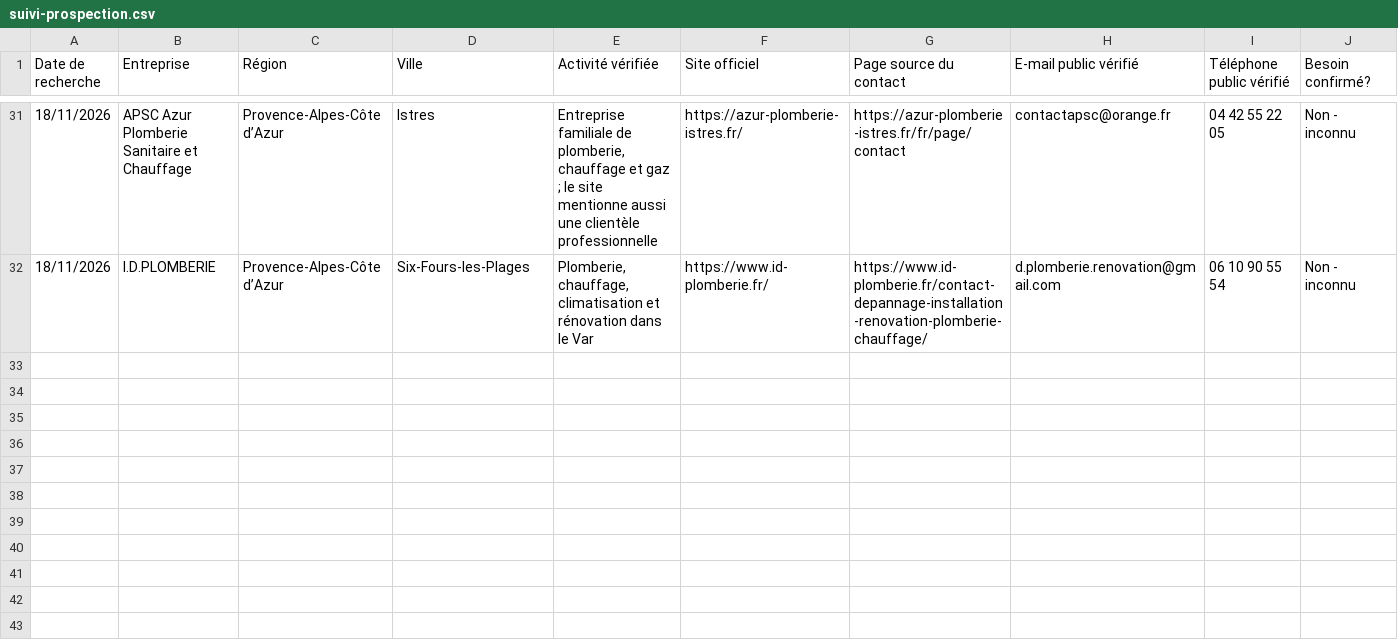
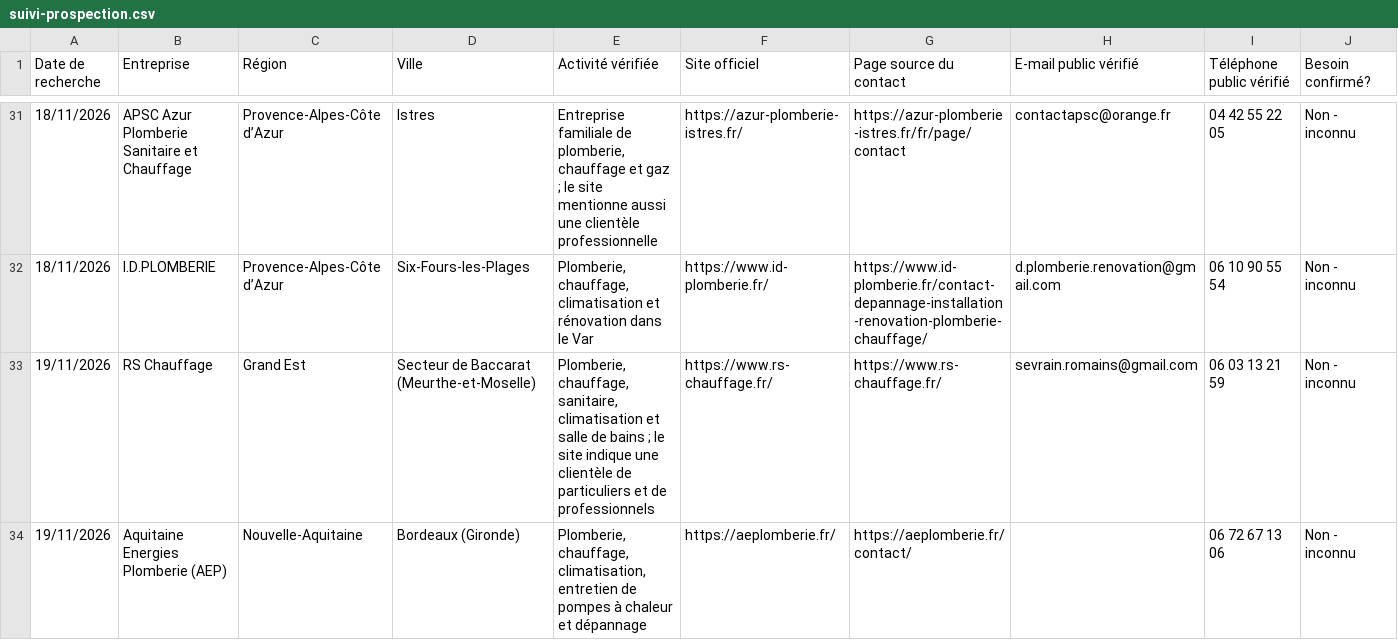
Before and after one commit to Tabandfiles/tableaux-et-methodes, a CSV file: suivi-prospection.csv, drawn as a sheet; only a part is shown, gaps mark what is left out; rows hold the shown columns only; the diff names each change by its address in the sheet, - before the commit and + after, or states it on an @@ line.

Commit message:
Améliorer maintenance v1.1, catalogue et prospection nationale

```diff
--- a/suivi-prospection.csv
+++ b/suivi-prospection.csv
+row 33: 19/11/2026 | RS Chauffage | Grand Est | Secteur de Baccarat (Meurthe-et-Moselle) | Plomberie, chauffage, sanitaire, climatisation et salle de bains ; le site indique une clientèle de particuliers et de professionnels | https://www.rs-chauffage.fr/ | https://www.rs-chauffage.fr/ | sevrain.romains@gmail.com | 06 03 13 21 59 | Non - inconnu
+row 34: 19/11/2026 | Aquitaine Energies Plomberie (AEP) | Nouvelle-Aquitaine | Bordeaux (Gironde) | Plomberie, chauffage, climatisation, entretien de pompes à chaleur et dépannage | https://aeplomberie.fr/ | https://aeplomberie.fr/contact/ |  | 06 72 67 13 06 | Non - inconnu
```
Also changed, not shown: 9 other files.
